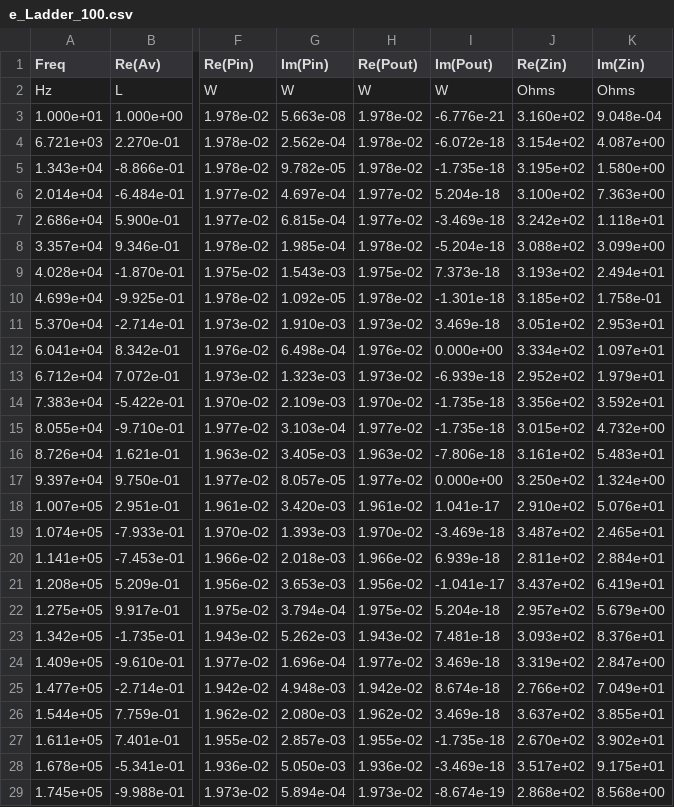
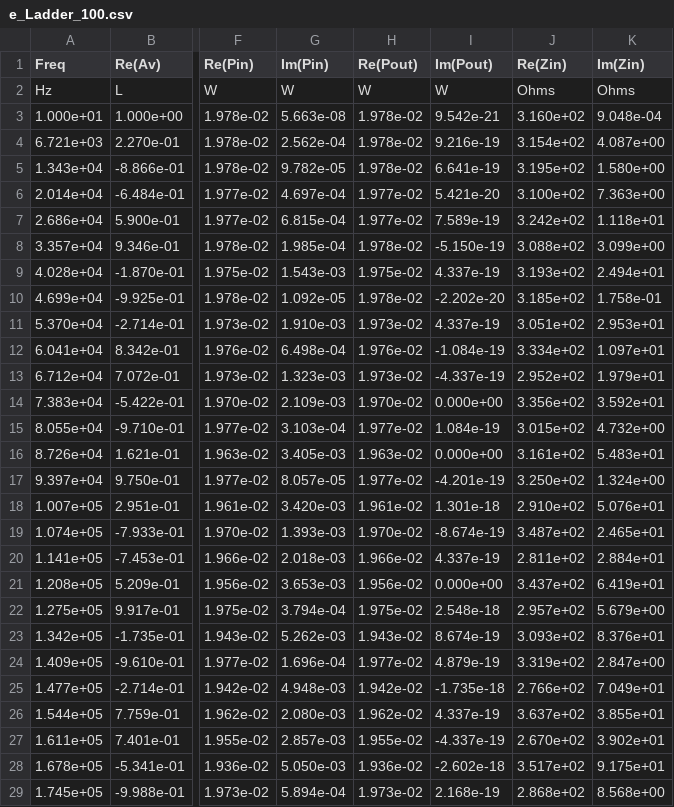
Before and after one commit to RephlexZero/Cascade-Circuit-Solver, a CSV file: User_files/e_Ladder_100.csv, drawn as a sheet; only a part is shown, gaps mark what is left out; the diff covers the shown part only; the diff names each change by its address in the sheet, - before the commit and + after, or states it on an @@ line.

```diff
--- a/User_files/e_Ladder_100.csv
+++ b/User_files/e_Ladder_100.csv
-I3 (Im(Pout)): -6.776e-21
+I3 (Im(Pout)): 9.542e-21
-I4 (Im(Pout)): -6.072e-18
+I4 (Im(Pout)): 9.216e-19
-I5 (Im(Pout)): -1.735e-18
+I5 (Im(Pout)): 6.641e-19
-I6 (Im(Pout)): 5.204e-18
+I6 (Im(Pout)): 5.421e-20
-I7 (Im(Pout)): -3.469e-18
+I7 (Im(Pout)): 7.589e-19
-I8 (Im(Pout)): -5.204e-18
+I8 (Im(Pout)): -5.150e-19
-I9 (Im(Pout)): 7.373e-18
+I9 (Im(Pout)): 4.337e-19
-I10 (Im(Pout)): -1.301e-18
+I10 (Im(Pout)): -2.202e-20
-I11 (Im(Pout)): 3.469e-18
+I11 (Im(Pout)): 4.337e-19
-I12 (Im(Pout)): 0.000e+00
+I12 (Im(Pout)): -1.084e-19
-I13 (Im(Pout)): -6.939e-18
+I13 (Im(Pout)): -4.337e-19
-I14 (Im(Pout)): -1.735e-18
+I14 (Im(Pout)): 0.000e+00
-I15 (Im(Pout)): -1.735e-18
+I15 (Im(Pout)): 1.084e-19
-I16 (Im(Pout)): -7.806e-18
+I16 (Im(Pout)): 0.000e+00
-I17 (Im(Pout)): 0.000e+00
+I17 (Im(Pout)): -4.201e-19
-I18 (Im(Pout)): 1.041e-17
+I18 (Im(Pout)): 1.301e-18
-I19 (Im(Pout)): -3.469e-18
+I19 (Im(Pout)): -8.674e-19
-I20 (Im(Pout)): 6.939e-18
+I20 (Im(Pout)): 4.337e-19
-I21 (Im(Pout)): -1.041e-17
+I21 (Im(Pout)): 0.000e+00
-I22 (Im(Pout)): 5.204e-18
+I22 (Im(Pout)): 2.548e-18
-I23 (Im(Pout)): 7.481e-18
+I23 (Im(Pout)): 8.674e-19
-I24 (Im(Pout)): 3.469e-18
+I24 (Im(Pout)): 4.879e-19
-I25 (Im(Pout)): 8.674e-18
+I25 (Im(Pout)): -1.735e-18
-I26 (Im(Pout)): 3.469e-18
+I26 (Im(Pout)): 4.337e-19
-I27 (Im(Pout)): -1.735e-18
+I27 (Im(Pout)): -4.337e-19
-I28 (Im(Pout)): -3.469e-18
+I28 (Im(Pout)): -2.602e-18
-I29 (Im(Pout)): -8.674e-19
+I29 (Im(Pout)): 2.168e-19
```
Also changed, not shown: 118 edited cells elsewhere in this file, User_files/Ext_d_LPF_B50.csv, User_files/Ext_e_Ladder_100.csv, 30 other files.
